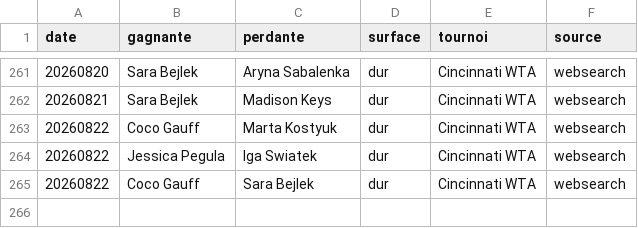
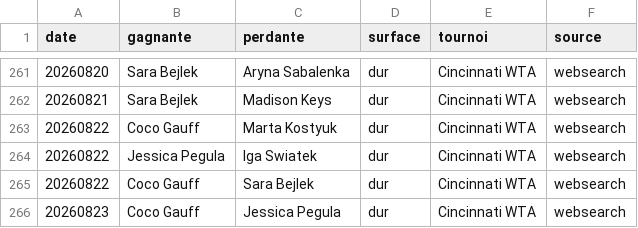
Before and after one commit to lilian93000/Pok-mon-, a CSV file: paris-sportifs/donnees/resultats_recents.csv, drawn as a sheet; only a part is shown, gaps mark what is left out; the diff names each change by its address in the sheet, - before the commit and + after, or states it on an @@ line.

```diff
--- a/paris-sportifs/donnees/resultats_recents.csv
+++ b/paris-sportifs/donnees/resultats_recents.csv
+row 266: 20260823 | Coco Gauff | Jessica Pegula | dur | Cincinnati WTA | websearch
```
